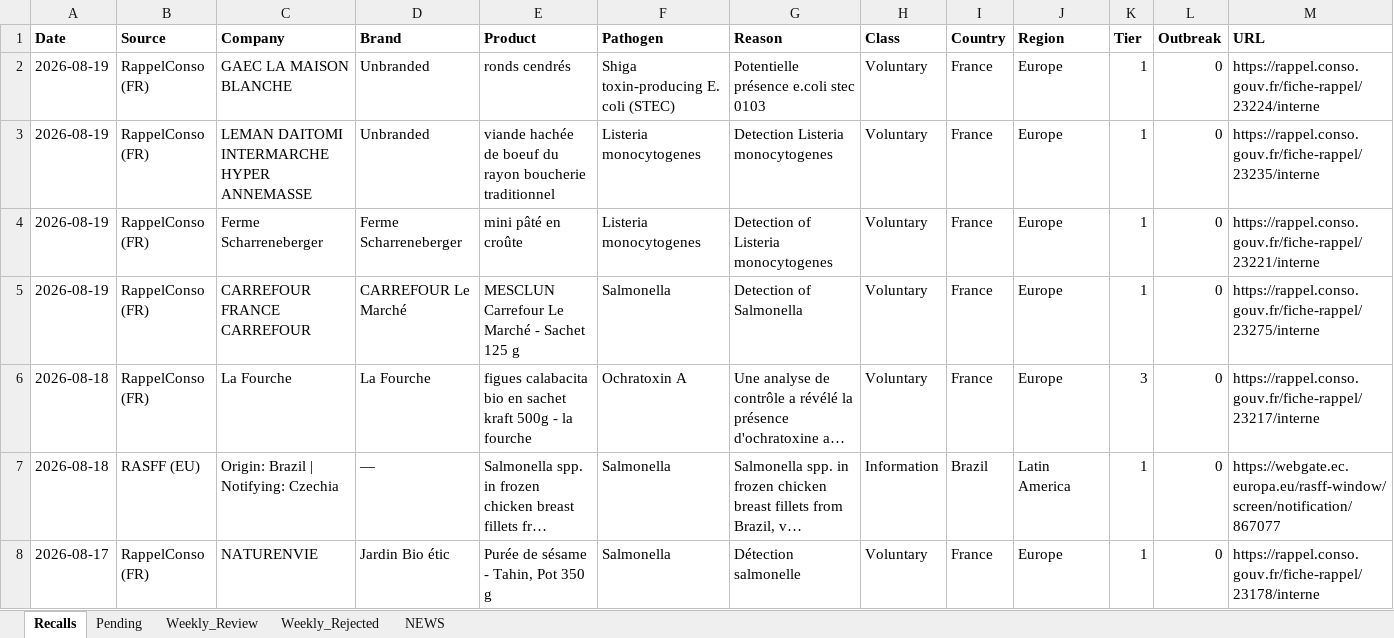
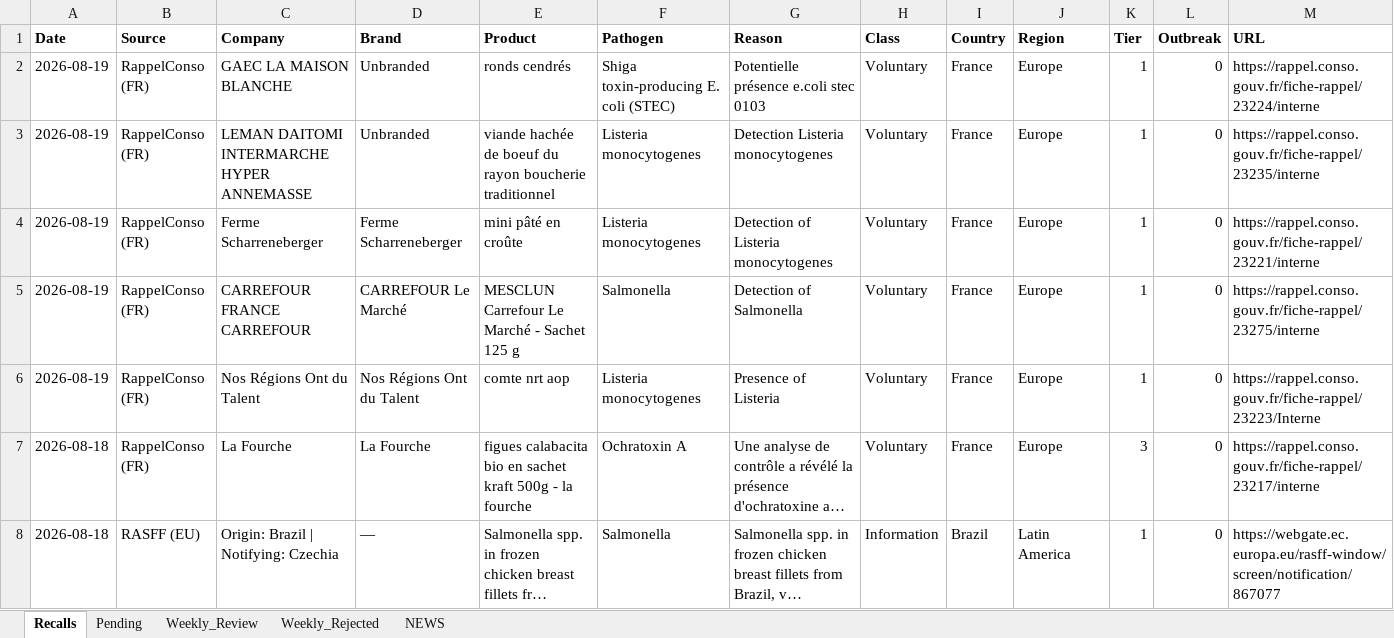
Before and after one commit to Visitune/FOOD-SAFETY-HORIZON-SCAN, an Excel workbook: docs/data/recalls.xlsx, sheet Recalls, drawn as a sheet; only a part is shown; the shorter side is filled out with more unchanged rows; long unchanged cells end in …; values as stored, in another font and other column widths than the file's, no borders; rows hold the shown columns only; the diff covers the shown part only; the diff names each change by its address in the sheet, - before the commit and + after, or states it on an @@ line.

```diff
--- a/docs/data/recalls.xlsx (sheet Recalls)
+++ b/docs/data/recalls.xlsx (sheet Recalls)
+row 6: 2026-08-19 | RappelConso (FR) | Nos Régions Ont du Talent | Nos Régions Ont du Talent | comte nrt aop | Listeria monocytogenes | Presence of Listeria | Voluntary | France | Europe | 1 | 0 | https://rappel.conso.gouv.fr/fiche-rappel/23223/Interne
```
Also changed, not shown: 2 added rows elsewhere in this sheet, sheet Pending, sheet Weekly_Review, 3 other files.
